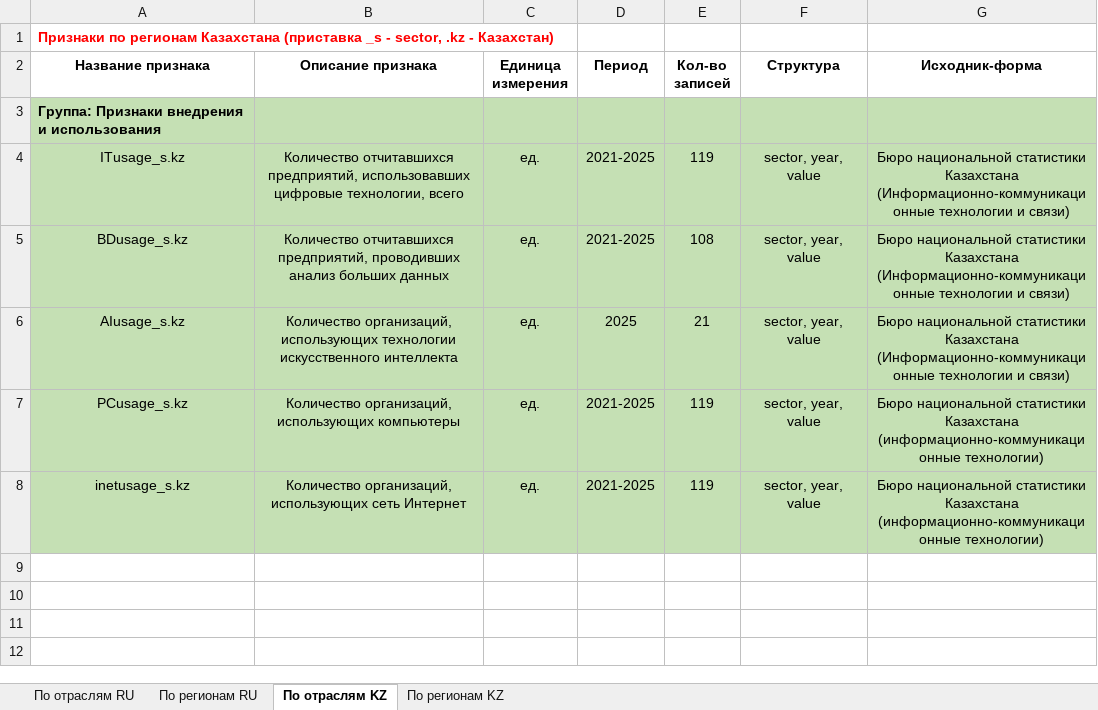
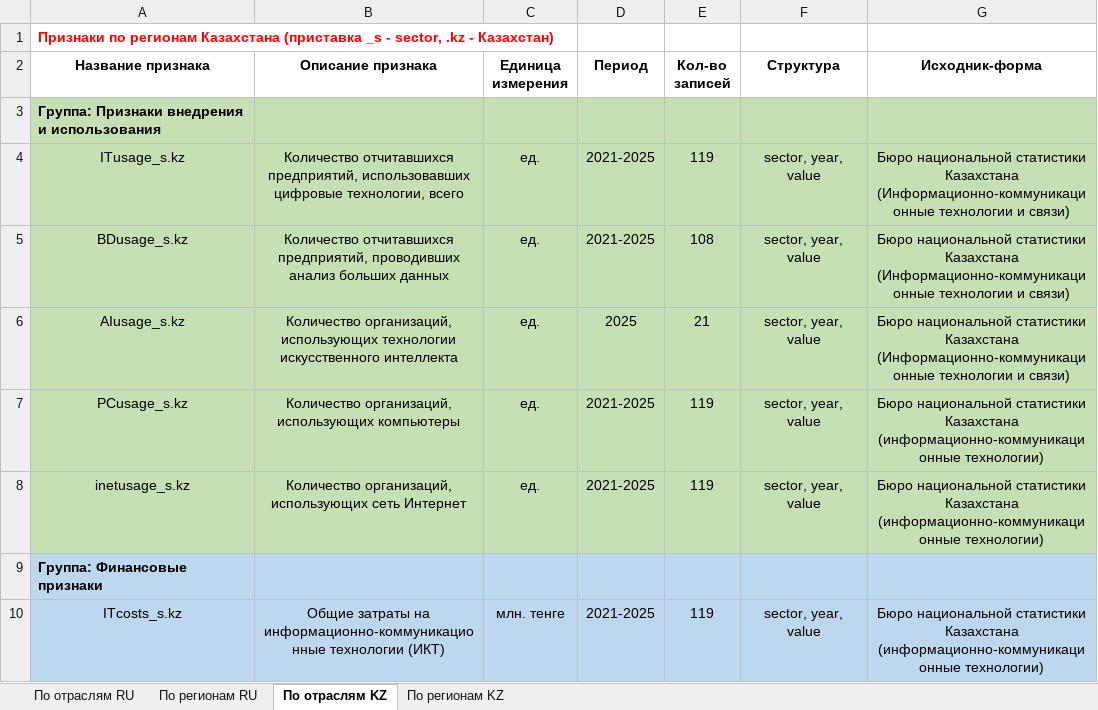
Before and after one commit to aghajanyan/ITMO-3, an Excel workbook: description of features.xlsx, sheet По отраслям KZ, drawn as a sheet; values as stored, in another font and other column widths than the file's, no borders; the diff names each change by its address in the sheet, - before the commit and + after, or states it on an @@ line.

Commit message:
ITcosts_s.kz

```diff
--- a/description of features.xlsx (sheet По отраслям KZ)
+++ b/description of features.xlsx (sheet По отраслям KZ)
+row 9: Группа: Финансовые признаки
+row 10: ITcosts_s.kz | Общие затраты на информационно-коммуникационные технологии (ИКТ) | млн. тенге | 2021-2025 | 119 | sector, year, value | Бюро национальной статистики Казахстана (информационно-коммуникационные технологии)
```
Also changed, not shown: 1 other file.
